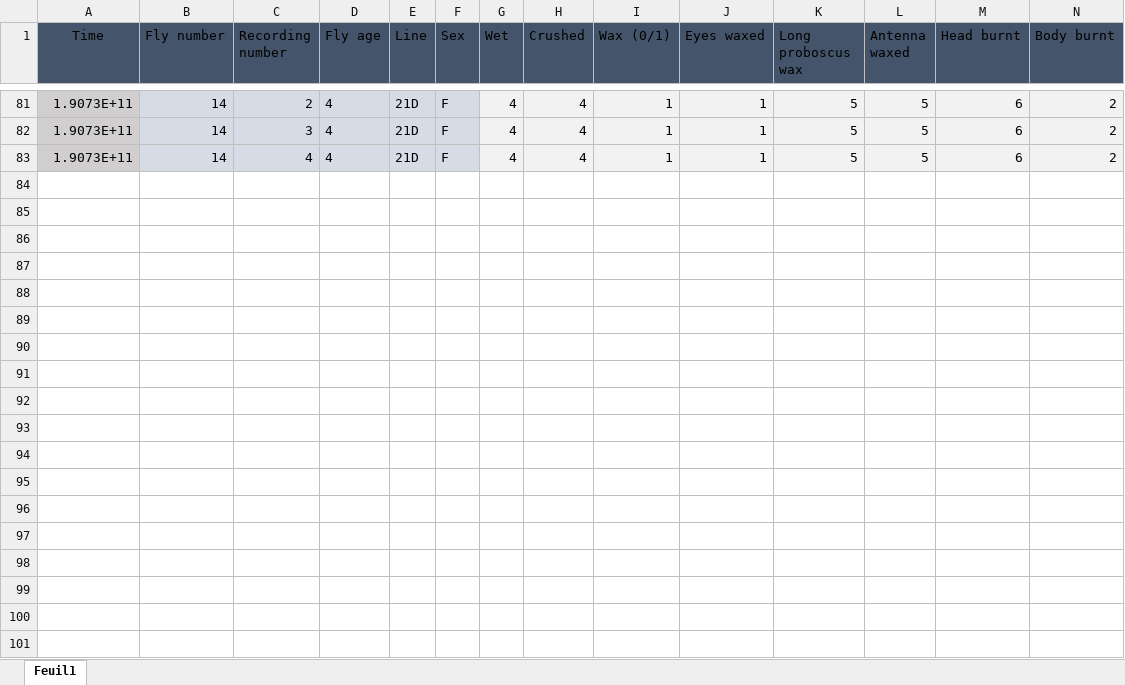
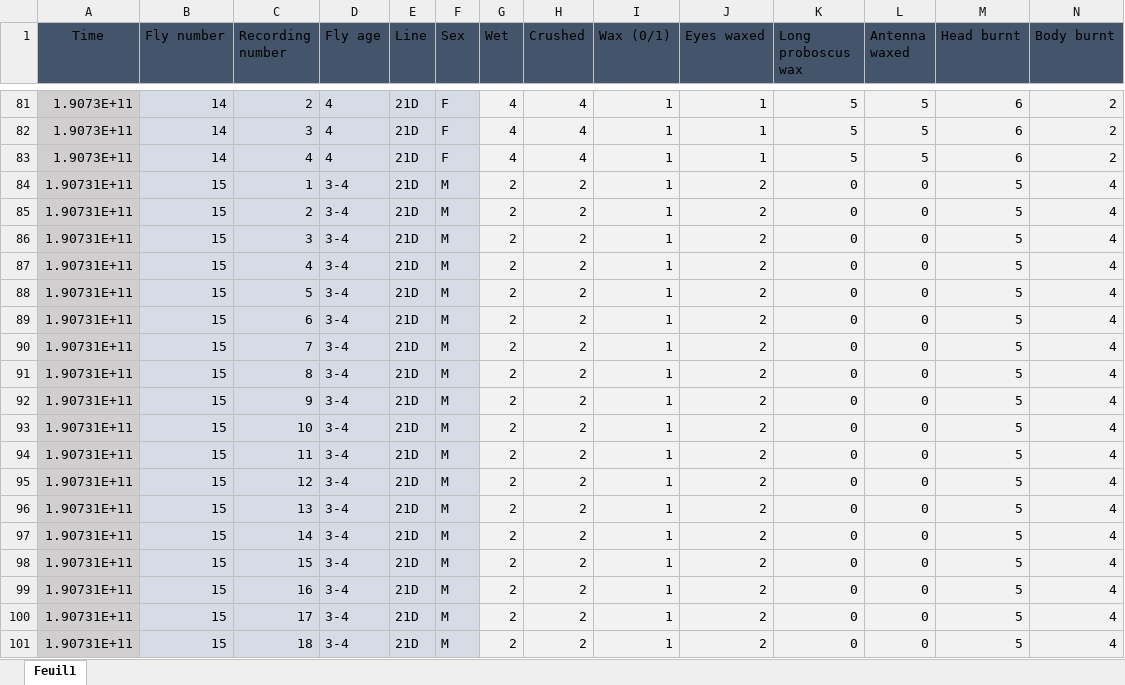
Before and after one commit to KeivanR/PrepStats, an Excel workbook: Lab book Razban.xlsx, sheet Feuil1, drawn as a sheet; only a part is shown, gaps mark what is left out; values as stored, in another font and other column widths than the file's, no borders; table styles not drawn; rows hold the shown columns only; the diff covers the shown part only; the diff names each change by its address in the sheet, - before the commit and + after, or states it on an @@ line.

Commit message:
Update Lab book Razban.xlsx

```diff
--- a/Lab book Razban.xlsx (sheet Feuil1)
+++ b/Lab book Razban.xlsx (sheet Feuil1)
+row 84: 1.90731E+11 | 15 | 1 | 3-4 | 21D | M | 2 | 2 | 1 | 2 | 0 | 0 | 5 | 4
+row 85: 1.90731E+11 | 15 | 2 | 3-4 | 21D | M | 2 | 2 | 1 | 2 | 0 | 0 | 5 | 4
+row 86: 1.90731E+11 | 15 | 3 | 3-4 | 21D | M | 2 | 2 | 1 | 2 | 0 | 0 | 5 | 4
+row 87: 1.90731E+11 | 15 | 4 | 3-4 | 21D | M | 2 | 2 | 1 | 2 | 0 | 0 | 5 | 4
+row 88: 1.90731E+11 | 15 | 5 | 3-4 | 21D | M | 2 | 2 | 1 | 2 | 0 | 0 | 5 | 4
+row 89: 1.90731E+11 | 15 | 6 | 3-4 | 21D | M | 2 | 2 | 1 | 2 | 0 | 0 | 5 | 4
+row 90: 1.90731E+11 | 15 | 7 | 3-4 | 21D | M | 2 | 2 | 1 | 2 | 0 | 0 | 5 | 4
+row 91: 1.90731E+11 | 15 | 8 | 3-4 | 21D | M | 2 | 2 | 1 | 2 | 0 | 0 | 5 | 4
+row 92: 1.90731E+11 | 15 | 9 | 3-4 | 21D | M | 2 | 2 | 1 | 2 | 0 | 0 | 5 | 4
+row 93: 1.90731E+11 | 15 | 10 | 3-4 | 21D | M | 2 | 2 | 1 | 2 | 0 | 0 | 5 | 4
+row 94: 1.90731E+11 | 15 | 11 | 3-4 | 21D | M | 2 | 2 | 1 | 2 | 0 | 0 | 5 | 4
+row 95: 1.90731E+11 | 15 | 12 | 3-4 | 21D | M | 2 | 2 | 1 | 2 | 0 | 0 | 5 | 4
+row 96: 1.90731E+11 | 15 | 13 | 3-4 | 21D | M | 2 | 2 | 1 | 2 | 0 | 0 | 5 | 4
+row 97: 1.90731E+11 | 15 | 14 | 3-4 | 21D | M | 2 | 2 | 1 | 2 | 0 | 0 | 5 | 4
+row 98: 1.90731E+11 | 15 | 15 | 3-4 | 21D | M | 2 | 2 | 1 | 2 | 0 | 0 | 5 | 4
+row 99: 1.90731E+11 | 15 | 16 | 3-4 | 21D | M | 2 | 2 | 1 | 2 | 0 | 0 | 5 | 4
+row 100: 1.90731E+11 | 15 | 17 | 3-4 | 21D | M | 2 | 2 | 1 | 2 | 0 | 0 | 5 | 4
+row 101: 1.90731E+11 | 15 | 18 | 3-4 | 21D | M | 2 | 2 | 1 | 2 | 0 | 0 | 5 | 4
```
Also changed, not shown: 9 added rows elsewhere in this sheet.
